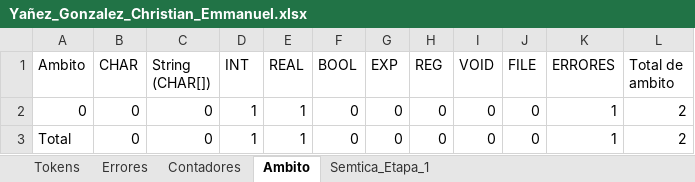
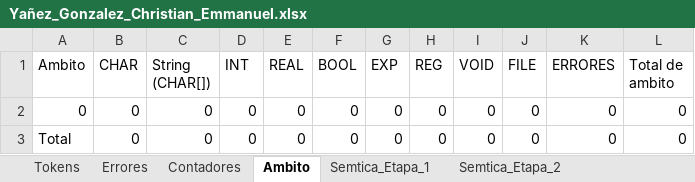
Before and after one commit to Chriss9720/Compilador2, an Excel workbook: build/classes/Excel/Yañez_Gonzalez_Christian_Emmanuel.xlsx, sheet Ambito, drawn as a sheet; values as stored, in another font and other column widths than the file's, no borders; the diff names each change by its address in the sheet, - before the commit and + after, or states it on an @@ line.

```diff
--- a/build/classes/Excel/Yañez_Gonzalez_Christian_Emmanuel.xlsx (sheet Ambito)
+++ b/build/classes/Excel/Yañez_Gonzalez_Christian_Emmanuel.xlsx (sheet Ambito)
+sheet tab: Semtica_Etapa_2
-D2:D3 (INT): 1
+D2:D3 (INT): 0
-E2:E3 (REAL): 1
+E2:E3 (REAL): 0
-K2:K3 (ERRORES): 1
+K2:K3 (ERRORES): 0
-L2:L3 (Total de ambito): 2
+L2:L3 (Total de ambito): 0
```
Also changed, not shown: sheet Tokens, sheet Errores, sheet Semtica_Etapa_1, sheet Contadores, src/Excel/Yañez_Gonzalez_Christian_Emmanuel.xlsx, 8 other files.
